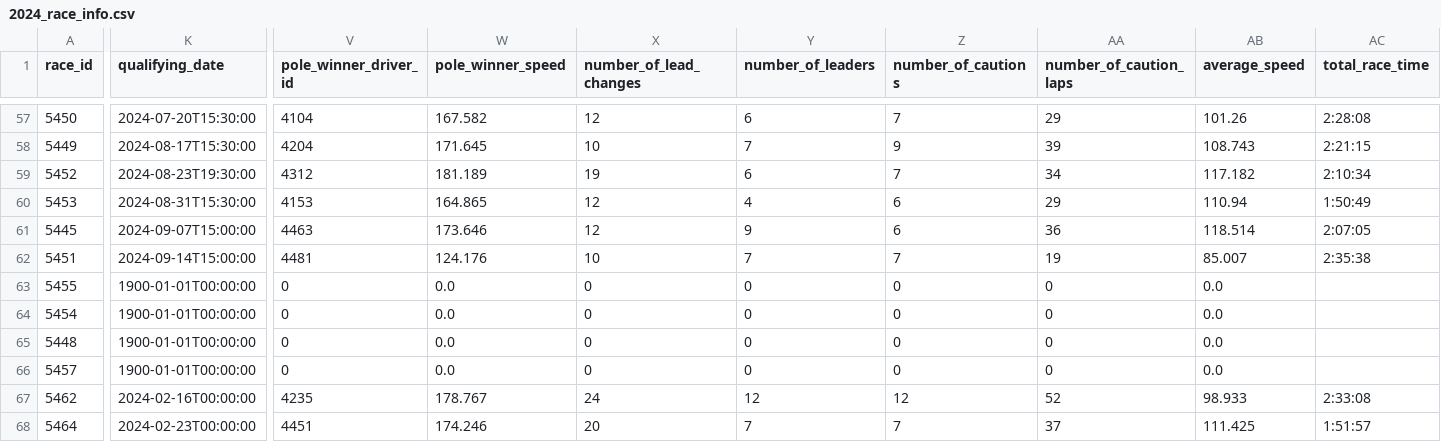
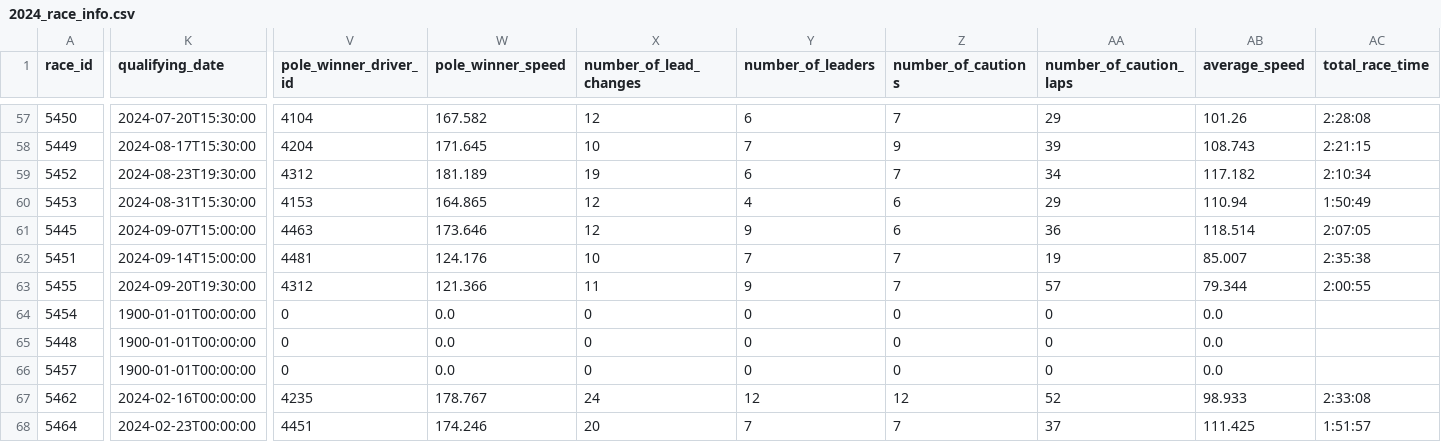
Before and after one commit to systemseven/racing-data-repository, a CSV file: nascar_api/race_info/2024_race_info.csv, drawn as a sheet; only a part is shown, gaps mark what is left out; the diff covers the shown part only; the diff names each change by its address in the sheet, - before the commit and + after, or states it on an @@ line.

```diff
--- a/nascar_api/race_info/2024_race_info.csv
+++ b/nascar_api/race_info/2024_race_info.csv
-K63 (qualifying_date): 1900-01-01T00:00:00
+K63 (qualifying_date): 2024-09-20T19:30:00
-V63 (pole_winner_driver_id): 0
+V63 (pole_winner_driver_id): 4312
-W63 (pole_winner_speed): 0.0
+W63 (pole_winner_speed): 121.366
-X63 (number_of_lead_changes): 0
+X63 (number_of_lead_changes): 11
-Y63 (number_of_leaders): 0
+Y63 (number_of_leaders): 9
-Z63 (number_of_cautions): 0
+Z63 (number_of_cautions): 7
-AA63 (number_of_caution_laps): 0
+AA63 (number_of_caution_laps): 57
-AB63 (average_speed): 0.0
+AB63 (average_speed): 79.344
-AC63 (total_race_time): (empty)
+AC63 (total_race_time): 2:00:55
```
Also changed, not shown: 2 edited cells elsewhere in this file, nascar_api/race_cautions/2024_race_cautions.csv, nascar_api/race_leaders/2024_race_leaders.csv, 5 other files.
